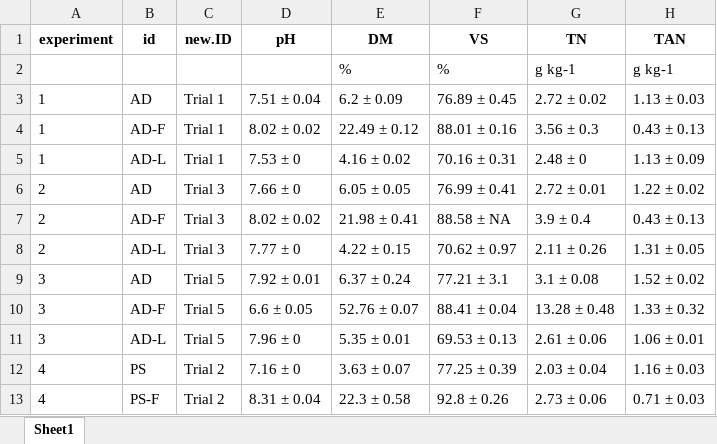
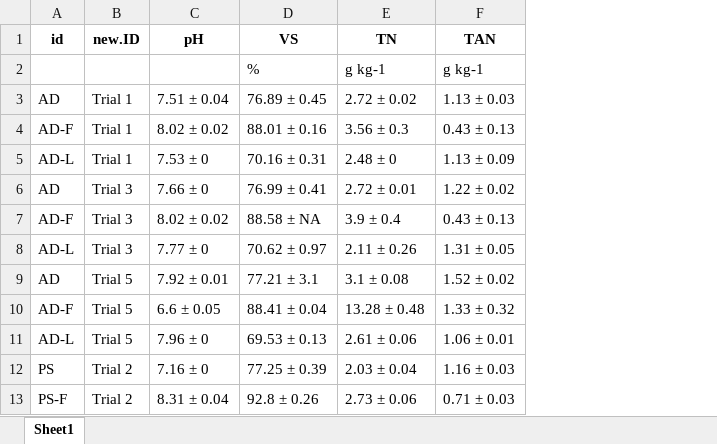
Before and after one commit to AU-BCE-EE/Pedersen-2026-STABIL, an Excel workbook: output/slurry_prop_summary_table.xlsx, sheet Sheet1, drawn as a sheet; only a part is shown; values as stored, in another font and other column widths than the file's, no borders; the diff names each change by its address in the sheet, - before the commit and + after, or states it on an @@ line.

```diff
--- a/output/slurry_prop_summary_table.xlsx (sheet Sheet1)
+++ b/output/slurry_prop_summary_table.xlsx (sheet Sheet1)
-column A (experiment), rows 3-13: 1 | 1 | 1 | 2 | 2 | 2 | 3 | 3 | 3 | 4 | 4
-column E (DM), rows 2-13: % | 6.2 ± 0.09 | 22.49 ± 0.12 | 4.16 ± 0.02 | 6.05 ± 0.05 | 21.98 ± 0.41 | 4.22 ± 0.15 | 6.37 ± 0.24 | 52.76 ± 0.07 | 5.35 ± 0.01 | 3.63 ± 0.07 | 22.3 ± 0.58
```
Also changed, not shown: output/soil_prop_summary_table.xlsx, 1 other file.
